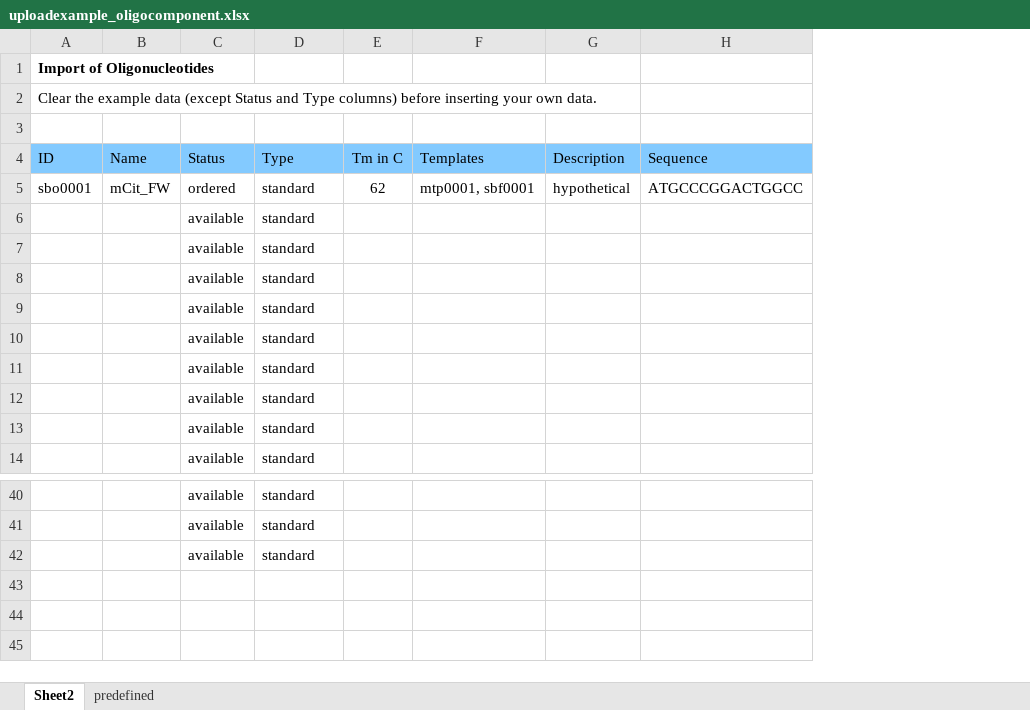
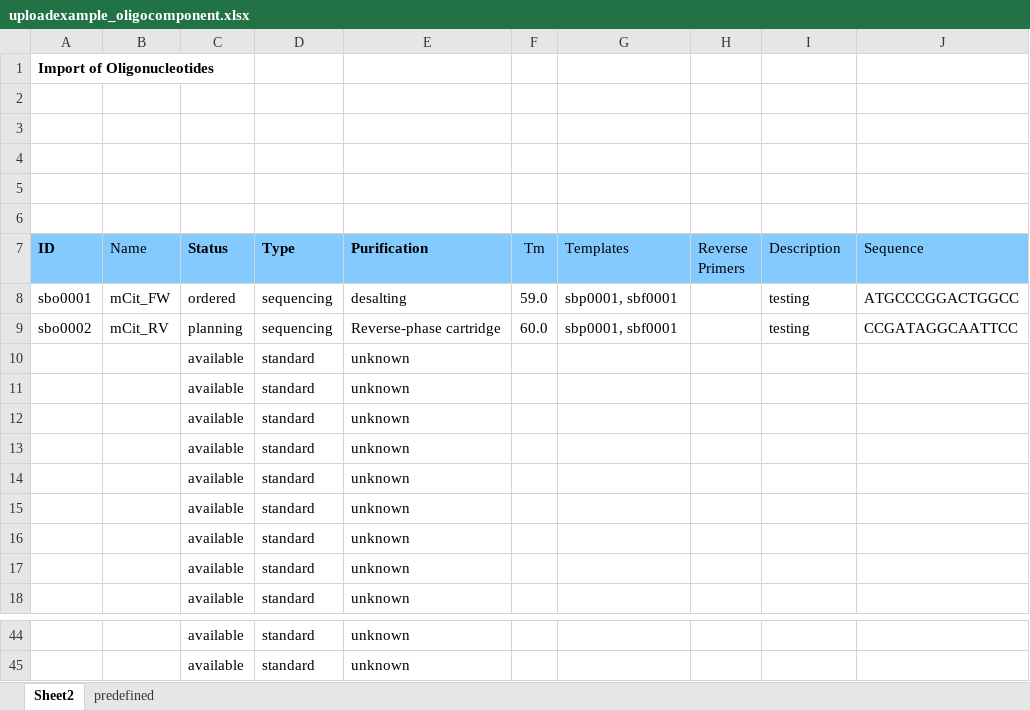
Before and after one commit to graik/rotmic, an Excel workbook: rotmic/static/uploadexample_oligocomponent.xlsx, sheet Sheet2, drawn as a sheet; only a part is shown, gaps mark what is left out; values as stored, in another font and other column widths than the file's, no borders; charts and pictures not drawn; removed rows and columns are numbered as before the commit, all else as after; the diff names each change by its address in the sheet, - before the commit and + after, or states it on an @@ line.

Commit message:
support purification and reverse primer fields in Excel import.

```diff
--- a/rotmic/static/uploadexample_oligocomponent.xlsx (sheet Sheet2)
+++ b/rotmic/static/uploadexample_oligocomponent.xlsx (sheet Sheet2)
-column E (Tm in C), row 5: 62
+column E (Purification), row 8: desalting; rows 10-18: all unknown; rows 44-45: unknown | unknown
+column F (Tm), row 8: 59.0
+column H (Reverse Primers), empty
-A2 (ID): Clear the example data (except Status and Type columns) before inserting your own data.
+A2 (ID): (empty)
+row 3: (empty)
+row 4: (empty)
+row 5: (empty)
-A7 bold: off
+A7 bold: on
-C7:D7 bold: off
+C7:D7 bold: on
-D8 (Type): standard
+D8 (Type): sequencing
-G8 (Templates): mtp0001, sbf0001
+G8 (Templates): sbp0001, sbf0001
-I8 (Description): hypothetical
+I8 (Description): testing
+row 9: sbo0002 | mCit_RV | planning | sequencing | Reverse-phase cartridge | 60.0 | sbp0001, sbf0001 |  | testing | CCGATAGGCAATTCC
-row 42:  |  | available | standard
```
Also changed, not shown: sheet predefined, charts or pictures, rotmic/static/uploadexample_dnasample.xlsx, 1 other file.
